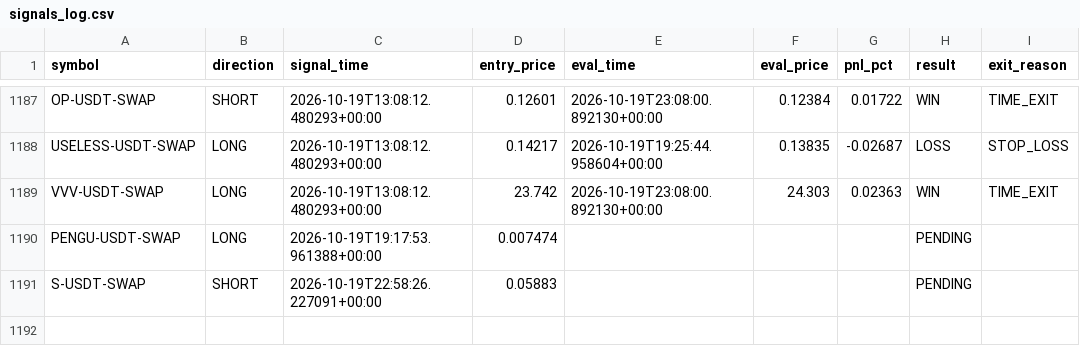
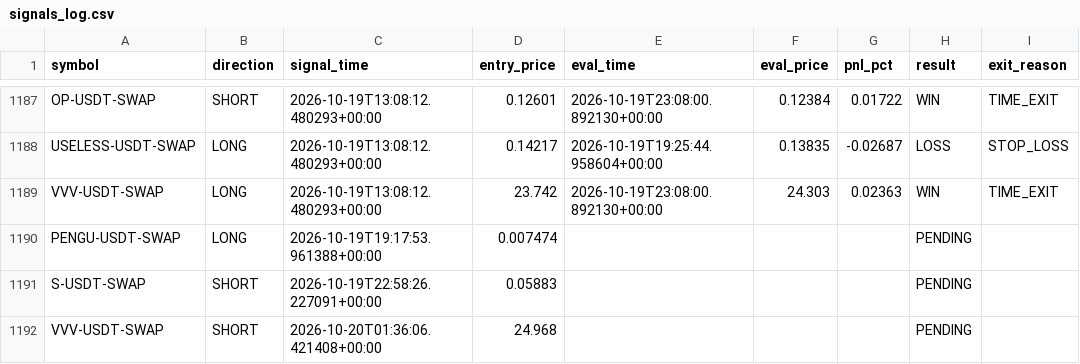
Before and after one commit to ksemehmet5-afk/altcoin-monitor-, a CSV file: monitor_state/signals_log.csv, drawn as a sheet; only a part is shown, gaps mark what is left out; the diff names each change by its address in the sheet, - before the commit and + after, or states it on an @@ line.

```diff
--- a/monitor_state/signals_log.csv
+++ b/monitor_state/signals_log.csv
+row 1192: VVV-USDT-SWAP | SHORT | 2026-10-20T01:36:06.421408+00:00 | 24.968 |  |  |  | PENDING
```
Also changed, not shown: 3 other files.
